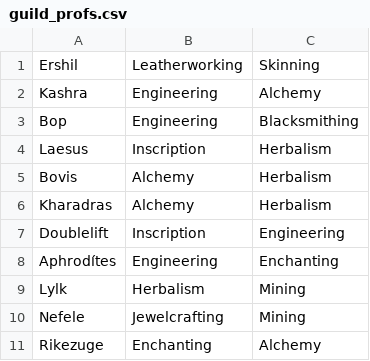
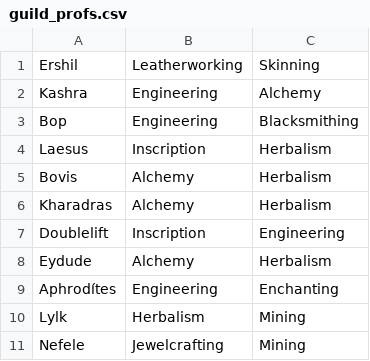
Before and after one commit to MyazakiKarazhan/Phased, a CSV file: guild_profs.csv, drawn as a sheet; only a part is shown; the shorter side is filled out with more unchanged rows.

Commit message:
Auto-update

```diff
--- a/guild_profs.csv
+++ b/guild_profs.csv
@@ -7,2 +7,3 @@ Kharadras, Alchemy, Herbalism
 Doublelift, Inscription, Engineering
+Eydude, Alchemy, Herbalism
 Aphrodítes, Engineering, Enchanting
```
